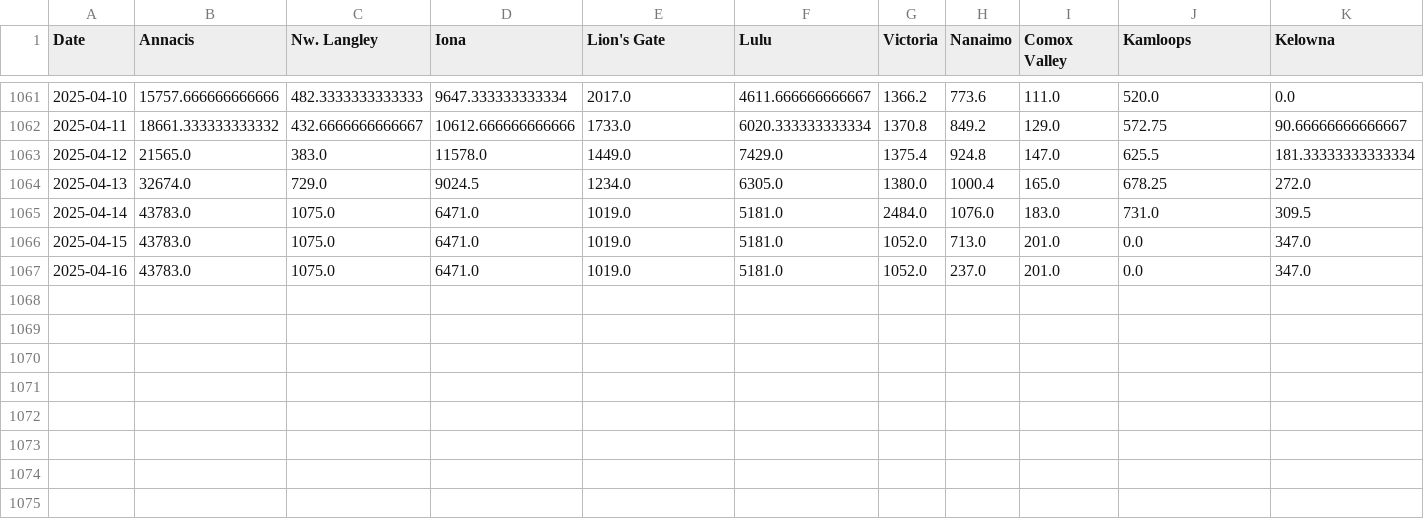
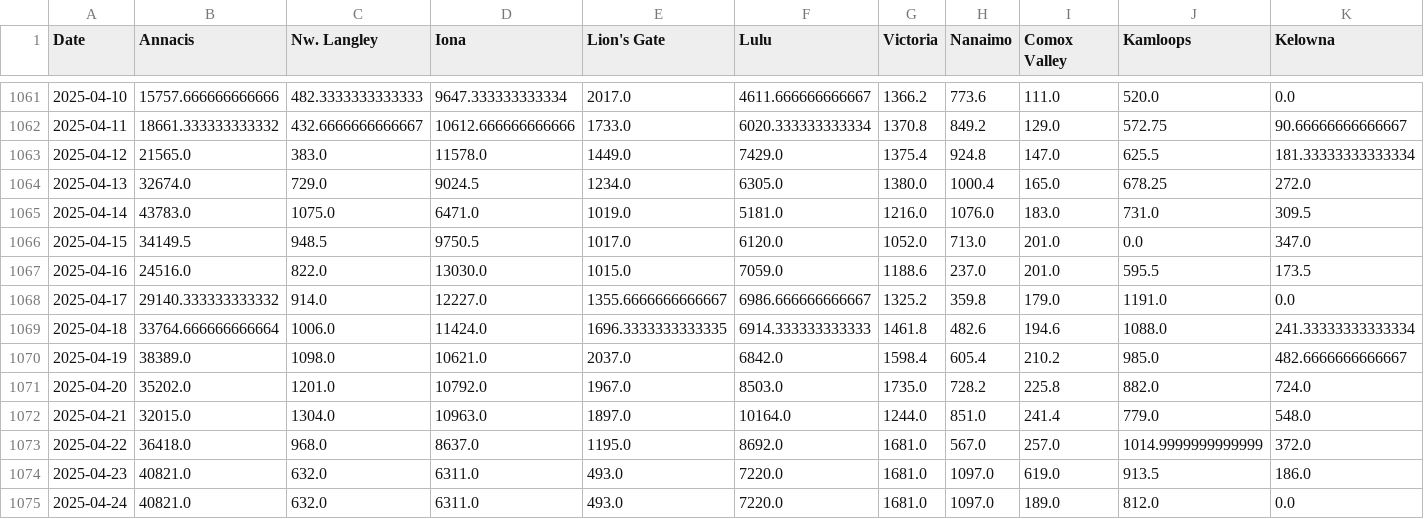
Before and after one commit to necsi/WHN-Wastewater-Data, a CSV file: data/Canada/ww_BC_Canada.csv, drawn as a sheet; only a part is shown, gaps mark what is left out; rows hold the shown columns only; the diff names each change by its address in the sheet, - before the commit and + after, or states it on an @@ line.

```diff
--- a/data/Canada/ww_BC_Canada.csv
+++ b/data/Canada/ww_BC_Canada.csv
-G1065 (Victoria): 2484.0
+G1065 (Victoria): 1216.0
-B1066 (Annacis): 43783.0
+B1066 (Annacis): 34149.5
-C1066 (Nw. Langley): 1075.0
+C1066 (Nw. Langley): 948.5
-D1066 (Iona): 6471.0
+D1066 (Iona): 9750.5
-E1066 (Lion's Gate): 1019.0
+E1066 (Lion's Gate): 1017.0
-F1066 (Lulu): 5181.0
+F1066 (Lulu): 6120.0
-B1067 (Annacis): 43783.0
+B1067 (Annacis): 24516.0
-C1067 (Nw. Langley): 1075.0
+C1067 (Nw. Langley): 822.0
-D1067 (Iona): 6471.0
+D1067 (Iona): 13030.0
-E1067 (Lion's Gate): 1019.0
+E1067 (Lion's Gate): 1015.0
-F1067 (Lulu): 5181.0
+F1067 (Lulu): 7059.0
-G1067 (Victoria): 1052.0
+G1067 (Victoria): 1188.6
-J1067 (Kamloops): 0.0
+J1067 (Kamloops): 595.5
-K1067 (Kelowna): 347.0
+K1067 (Kelowna): 173.5
+row 1068: 2025-04-17 | 29140.333333333332 | 914.0 | 12227.0 | 1355.6666666666667 | 6986.666666666667 | 1325.2 | 359.8 | 179.0 | 1191.0 | 0.0
+row 1069: 2025-04-18 | 33764.666666666664 | 1006.0 | 11424.0 | 1696.3333333333335 | 6914.333333333333 | 1461.8 | 482.6 | 194.6 | 1088.0 | 241.33333333333334
+row 1070: 2025-04-19 | 38389.0 | 1098.0 | 10621.0 | 2037.0 | 6842.0 | 1598.4 | 605.4 | 210.2 | 985.0 | 482.6666666666667
+row 1071: 2025-04-20 | 35202.0 | 1201.0 | 10792.0 | 1967.0 | 8503.0 | 1735.0 | 728.2 | 225.8 | 882.0 | 724.0
+row 1072: 2025-04-21 | 32015.0 | 1304.0 | 10963.0 | 1897.0 | 10164.0 | 1244.0 | 851.0 | 241.4 | 779.0 | 548.0
+row 1073: 2025-04-22 | 36418.0 | 968.0 | 8637.0 | 1195.0 | 8692.0 | 1681.0 | 567.0 | 257.0 | 1014.9999999999999 | 372.0
+row 1074: 2025-04-23 | 40821.0 | 632.0 | 6311.0 | 493.0 | 7220.0 | 1681.0 | 1097.0 | 619.0 | 913.5 | 186.0
+row 1075: 2025-04-24 | 40821.0 | 632.0 | 6311.0 | 493.0 | 7220.0 | 1681.0 | 1097.0 | 189.0 | 812.0 | 0.0
```
